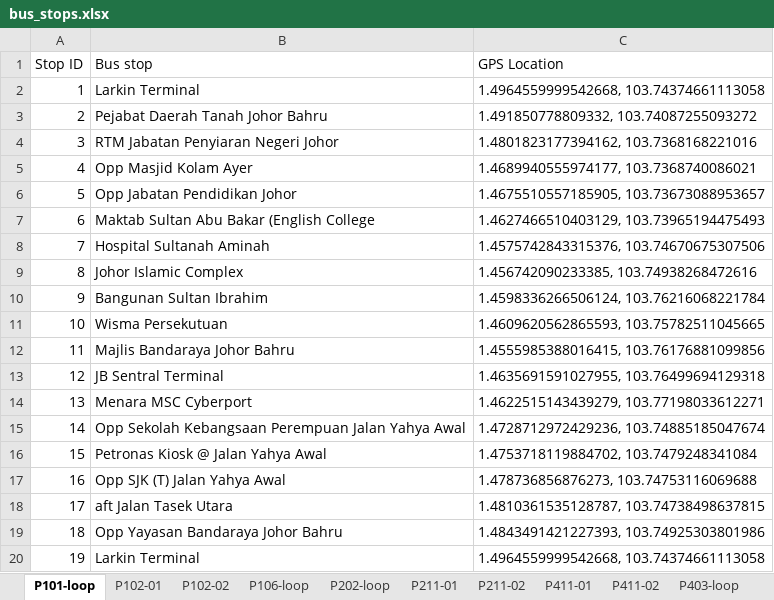
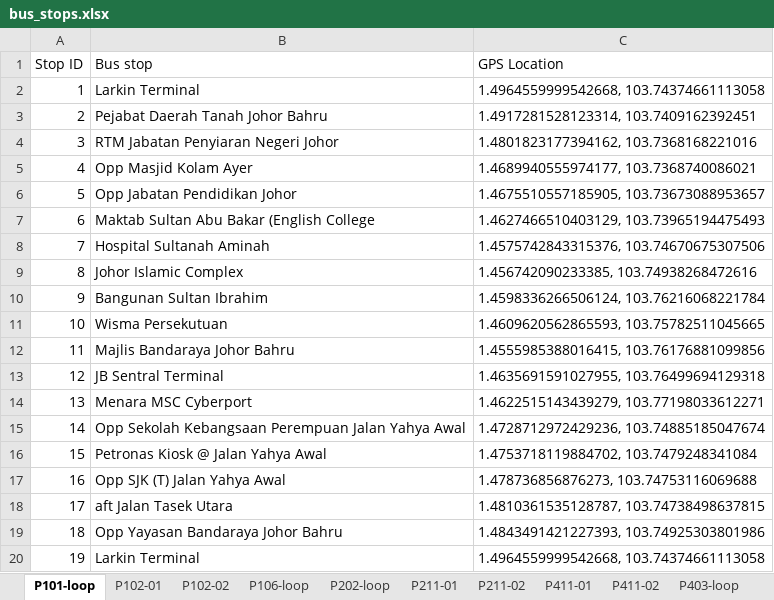
Before and after one commit to seankzw/Shortest_Path_Dijsktra, an Excel workbook: bus_stops.xlsx, sheet P101-loop, drawn as a sheet; values as stored, in another font and other column widths than the file's, no borders; the diff names each change by its address in the sheet, - before the commit and + after, or states it on an @@ line.

```diff
--- a/bus_stops.xlsx (sheet P101-loop)
+++ b/bus_stops.xlsx (sheet P101-loop)
-C3 (GPS Location): 1.491850778809332, 103.74087255093272
+C3 (GPS Location): 1.4917281528123314, 103.7409162392451
```
Also changed, not shown: 2 other files.
